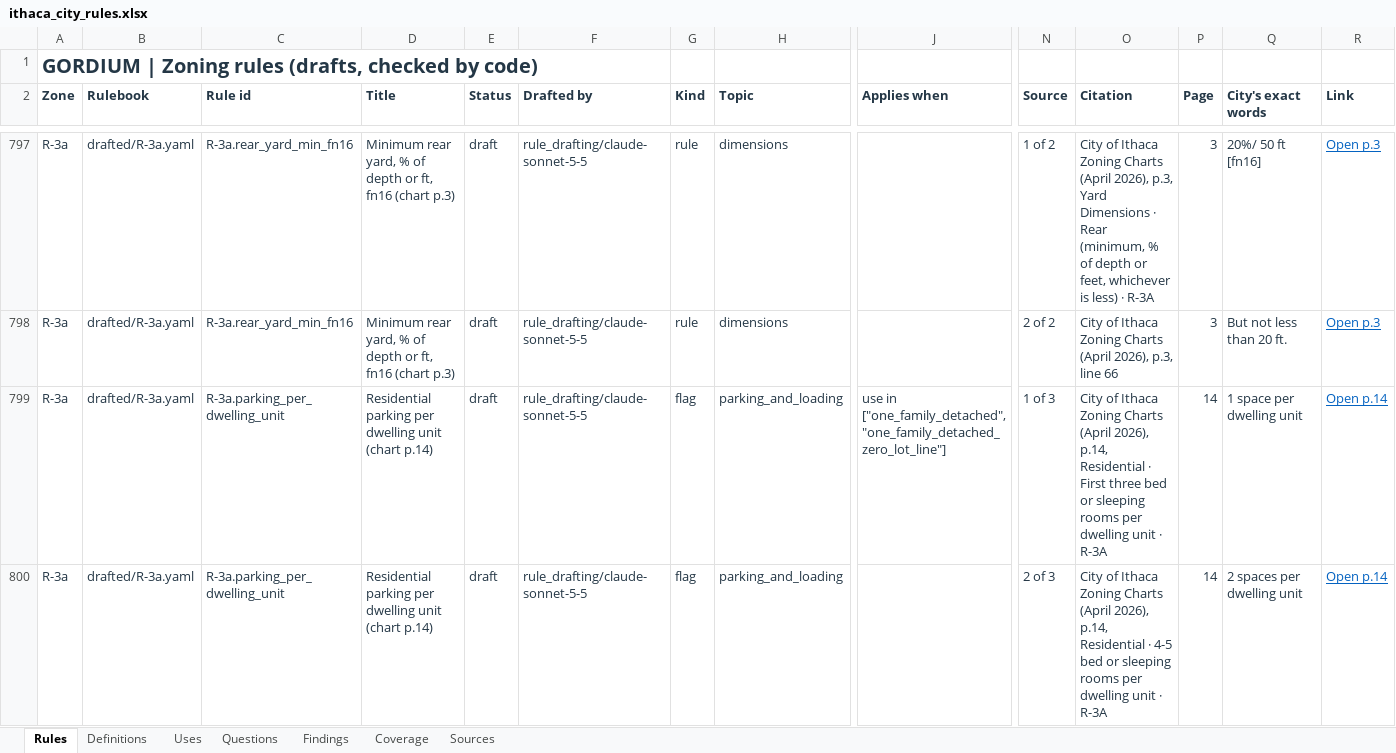
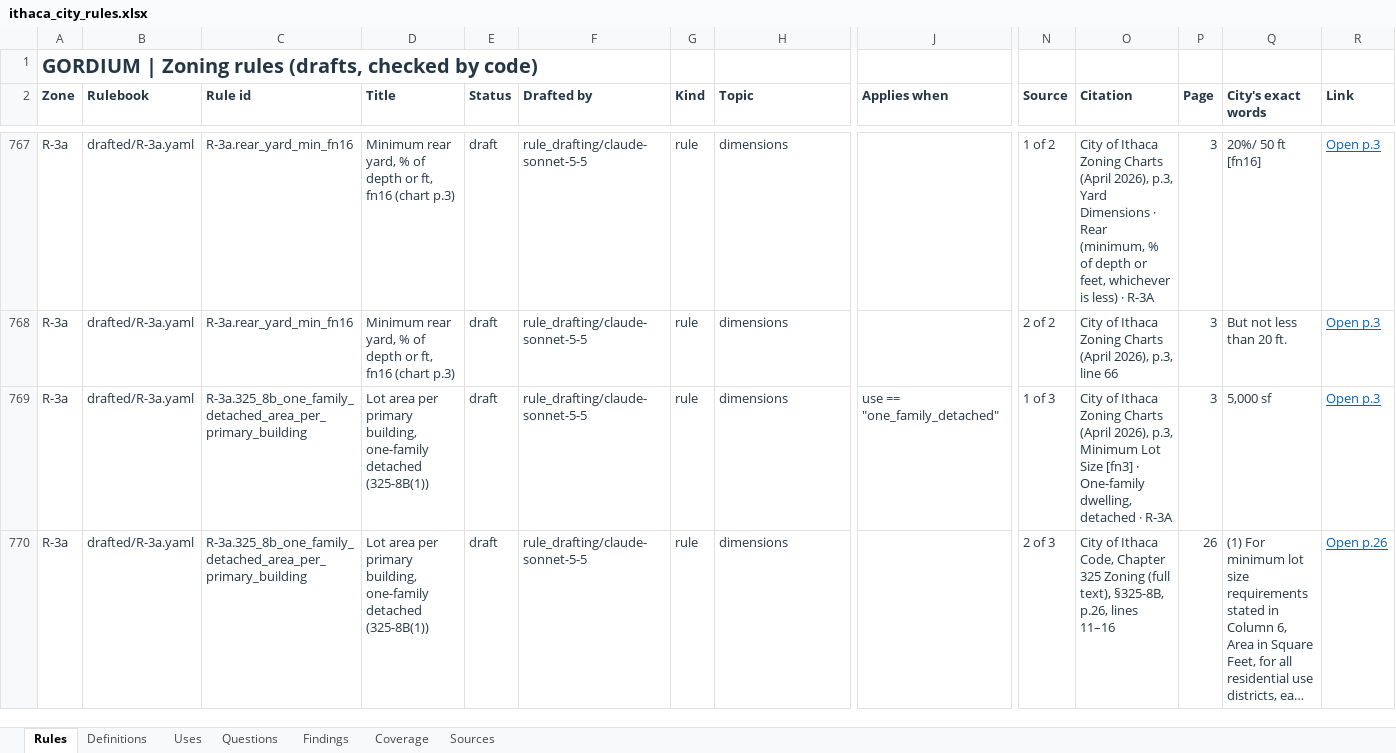
Before and after one commit to bz28/gordium, an Excel workbook: regulations/jurisdictions/new_york/ithaca_city/ithaca_city_rules.xlsx, sheet Rules, drawn as a sheet; only a part is shown, gaps mark what is left out; the shorter side is filled out with more unchanged rows; long unchanged cells end in …; values as stored, in another font and other column widths than the file's, no borders; rows hold the shown columns only; the diff covers the shown part only; the diff names each change by its address in the sheet, - before the commit and + after, or states it on an @@ line.

```diff
--- a/regulations/jurisdictions/new_york/ithaca_city/ithaca_city_rules.xlsx (sheet Rules)
+++ b/regulations/jurisdictions/new_york/ithaca_city/ithaca_city_rules.xlsx (sheet Rules)
-row 799: R-3a | drafted/R-3a.yaml | R-3a.parking_per_dwelling_unit | Residential parking per dwelling unit (chart p.14) | draft | rule_drafting/claude-sonnet-5-5 | flag | parking_and_loading | use in ["one_family_detached", "one_family_detached_zero_lot_line"] | 1 of 3 | City of Ithaca Zoning Charts (April 2026), p.14, Residential · First three bed or sleeping rooms per dwelling unit · R-3A | 14 | 1 space per dwelling unit | Open p.14
-row 800: R-3a | drafted/R-3a.yaml | R-3a.parking_per_dwelling_unit | Residential parking per dwelling unit (chart p.14) | draft | rule_drafting/claude-sonnet-5-5 | flag | parking_and_loading |  | 2 of 3 | City of Ithaca Zoning Charts (April 2026), p.14, Residential · 4-5 bed or sleeping rooms per dwelling unit · R-3A | 14 | 2 spaces per dwelling unit | Open p.14
```
Also changed, not shown: 55 removed rows elsewhere in this sheet, sheet Questions, 18 other files.
